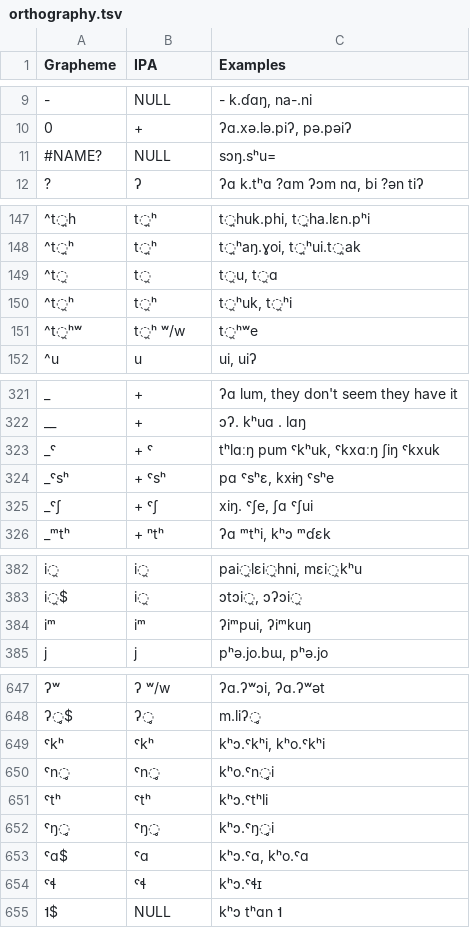
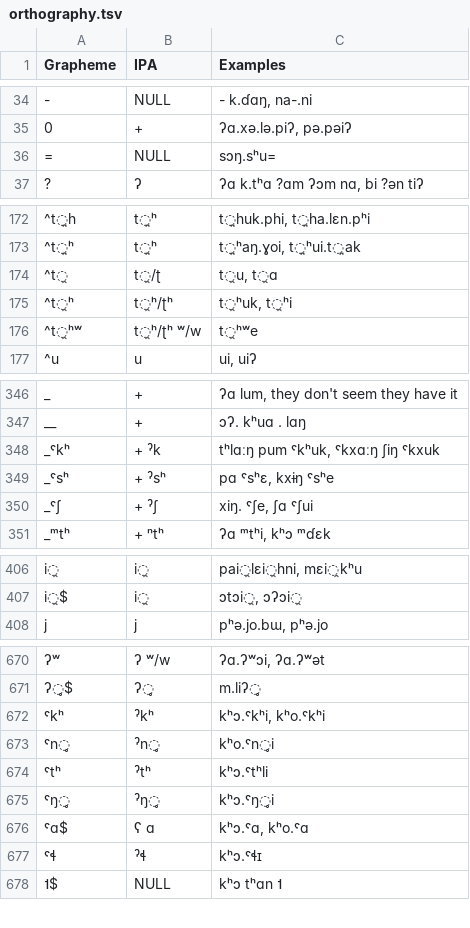
Before and after one commit to lexibank/chindialectsurvey, a TSV file: etc/orthography.tsv, drawn as a sheet; only a part is shown, gaps mark what is left out; the diff covers the shown part only.

```diff
--- a/etc/orthography.tsv
+++ b/etc/orthography.tsv
@@ -10,3 +35,3 @@
 0	"+"	"ʔɑ.xə.lə.piʔ, pə.pəiʔ"
-"#NAME?"	"NULL"	"sɔŋ.sʰu="
+"="	"NULL"	"sɔŋ.sʰu="
 "?"	"ʔ"	"ʔɑ k.tʰɑ ?ɑm ʔɔm nɑ, bi ?ən tiʔ"
@@ -148,5 +173,5 @@
 "^t̪ʰ"	"t̪ʰ"	"t̪ʰaŋ.ɣoi, t̪ʰui.t̪ak"
-"^t̯"	"t̯"	"t̯u, t̯ɑ"
-"^t̯ʰ"	"t̯ʰ"	"t̯ʰuk, t̯ʰi"
-"^t̯ʰʷ"	"t̯ʰ ʷ/w"	"t̯ʰʷe"
+"^t̯"	"t̯/ʈ"	"t̯u, t̯ɑ"
+"^t̯ʰ"	"t̯ʰ/ʈʰ"	"t̯ʰuk, t̯ʰi"
+"^t̯ʰʷ"	"t̯ʰ/ʈʰ ʷ/w"	"t̯ʰʷe"
 "^u"	"u"	"ui, uiʔ"
@@ -322,5 +347,5 @@
 "__"	"+"	"ɔʔ. kʰuɑ . lɑŋ"
-"_ˤ"	"+ ˤ"	"tʰlɑːŋ  pum  ˤkʰuk, ˤkxɑːŋ  ʃiŋ  ˤkxuk"
-"_ˤsʰ"	"+ ˤsʰ"	"pɑ ˤsʰɛ, kxɨŋ  ˤsʰe"
-"_ˤʃ"	"+ ˤʃ"	"xiŋ. ˤʃe, ʃɑ  ˤʃui"
+"_ˤkʰ"	"+ ˀk"	"tʰlɑːŋ  pum  ˤkʰuk, ˤkxɑːŋ  ʃiŋ  ˤkxuk"
+"_ˤsʰ"	"+ ˀsʰ"	"pɑ ˤsʰɛ, kxɨŋ  ˤsʰe"
+"_ˤʃ"	"+ ˀʃ"	"xiŋ. ˤʃe, ʃɑ  ˤʃui"
 "_ᵐtʰ"	"+ ⁿtʰ"	"ʔɑ ᵐtʰi, kʰɔ ᵐɗɛk"
@@ -383,3 +407,2 @@
 "i̯$"	"i̯"	"ɔtɔi̯, ɔʔɔi̯"
-"iᵐ"	"iᵐ"	"ʔiᵐpui, ʔiᵐkuŋ"
 "j"	"j"	"pʰə.jo.bɯ, pʰə.jo"
@@ -648,8 +671,8 @@
 "ʔ̥$"	"ʔ̥"	"m.liʔ̥"
-"ˤkʰ"	"ˤkʰ"	"kʰɔ.ˤkʰi, kʰo.ˤkʰi"
-"ˤn̥"	"ˤn̥"	"kʰo.ˤn̥i"
-"ˤtʰ"	"ˤtʰ"	"kʰɔ.ˤtʰli"
-"ˤŋ̥"	"ˤŋ̥"	"kʰɔ.ˤŋ̥i"
-"ˤɑ$"	"ˤɑ"	"kʰɔ.ˤɑ, kʰo.ˤɑ"
-"ˤɬ"	"ˤɬ"	"kʰɔ.ˤɬɪ"
+"ˤkʰ"	"ˀkʰ"	"kʰɔ.ˤkʰi, kʰo.ˤkʰi"
+"ˤn̥"	"ˀn̥"	"kʰo.ˤn̥i"
+"ˤtʰ"	"ˀtʰ"	"kʰɔ.ˤtʰli"
+"ˤŋ̥"	"ˀŋ̥"	"kʰɔ.ˤŋ̥i"
+"ˤɑ$"	"ʕ ɑ"	"kʰɔ.ˤɑ, kʰo.ˤɑ"
+"ˤɬ"	"ˀɬ"	"kʰɔ.ˤɬɪ"
 "˦$"	"NULL"	"kʰɔ  tʰɑn  ˦"
```
Also changed, not shown: 26 added rows, 2 removed rows and 27 edited cells elsewhere in this file, 5 other files.
